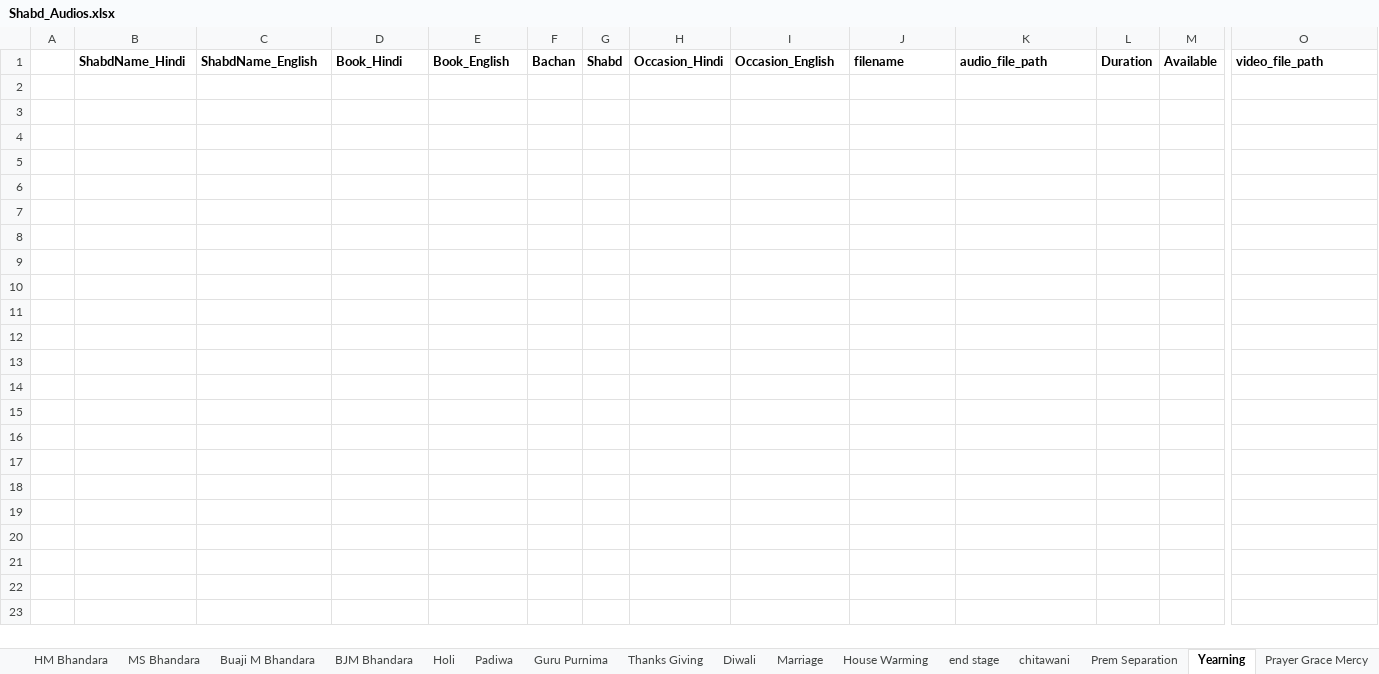
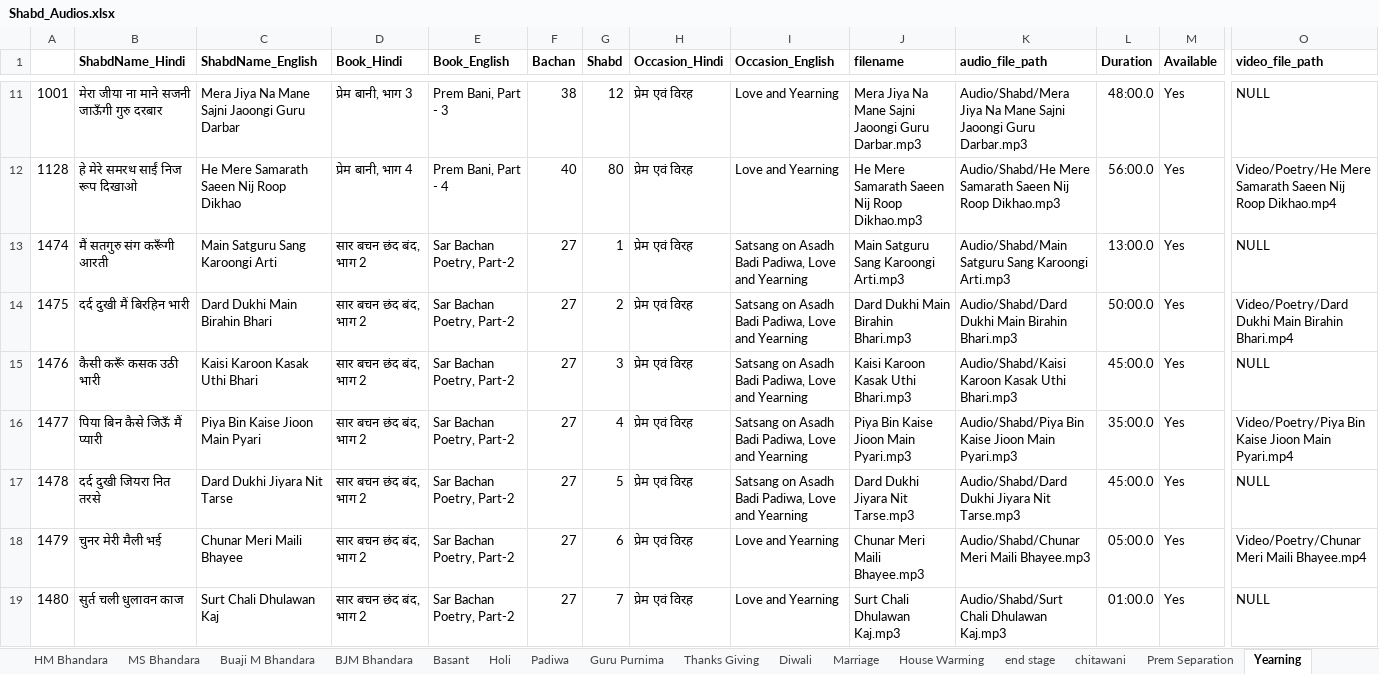
Before and after one commit to RS-Website/Code, an Excel workbook: Shabd_Audios.xlsx, sheet Yearning, drawn as a sheet; only a part is shown, gaps mark what is left out; values as stored, in another font and other column widths than the file's, no borders; rows hold the shown columns only; the diff covers the shown part only; the diff names each change by its address in the sheet, - before the commit and + after, or states it on an @@ line.

Commit message:
wip - sheet breakup by category

```diff
--- a/Shabd_Audios.xlsx (sheet Yearning)
+++ b/Shabd_Audios.xlsx (sheet Yearning)
+sheet tab: Basant
+row 11: 1001 | मेरा जीया ना माने सजनी जाऊँगी गुरु दरबार | Mera Jiya Na Mane Sajni Jaoongi Guru Darbar | प्रेम बानी, भाग 3 | Prem Bani, Part - 3 | 38 | 12 | प्रेम एवं विरह | Love and Yearning | Mera Jiya Na Mane Sajni Jaoongi Guru Darbar.mp3 | Audio/Shabd/Mera Jiya Na Mane Sajni Jaoongi Guru Darbar.mp3 | 48:00.0 | Yes | NULL
+row 12: 1128 | हे मेरे समरथ साईं निज रूप दिखाओ | He Mere Samarath Saeen Nij Roop Dikhao | प्रेम बानी, भाग 4 | Prem Bani, Part - 4 | 40 | 80 | प्रेम एवं विरह | Love and Yearning | He Mere Samarath Saeen Nij Roop Dikhao.mp3 | Audio/Shabd/He Mere Samarath Saeen Nij Roop Dikhao.mp3 | 56:00.0 | Yes | Video/Poetry/He Mere Samarath Saeen Nij Roop Dikhao.mp4
+row 13: 1474 | मैं सतगुरु संग करूँगी आरती | Main Satguru Sang Karoongi Arti | सार बचन छंद बंद, भाग 2 | Sar Bachan Poetry, Part-2 | 27 | 1 | प्रेम एवं विरह | Satsang on Asadh Badi Padiwa, Love and Yearning | Main Satguru Sang Karoongi Arti.mp3 | Audio/Shabd/Main Satguru Sang Karoongi Arti.mp3 | 13:00.0 | Yes | NULL
+row 14: 1475 | दर्द दुखी मैं बिरहिन भारी | Dard Dukhi Main Birahin Bhari | सार बचन छंद बंद, भाग 2 | Sar Bachan Poetry, Part-2 | 27 | 2 | प्रेम एवं विरह | Satsang on Asadh Badi Padiwa, Love and Yearning | Dard Dukhi Main Birahin Bhari.mp3 | Audio/Shabd/Dard Dukhi Main Birahin Bhari.mp3 | 50:00.0 | Yes | Video/Poetry/Dard Dukhi Main Birahin Bhari.mp4
+row 15: 1476 | कैसी करूँ कसक उठी भारी | Kaisi Karoon Kasak Uthi Bhari | सार बचन छंद बंद, भाग 2 | Sar Bachan Poetry, Part-2 | 27 | 3 | प्रेम एवं विरह | Satsang on Asadh Badi Padiwa, Love and Yearning | Kaisi Karoon Kasak Uthi Bhari.mp3 | Audio/Shabd/Kaisi Karoon Kasak Uthi Bhari.mp3 | 45:00.0 | Yes | NULL
+row 16: 1477 | पिया बिन कैसे जिऊँ मैं प्यारी | Piya Bin Kaise Jioon Main Pyari | सार बचन छंद बंद, भाग 2 | Sar Bachan Poetry, Part-2 | 27 | 4 | प्रेम एवं विरह | Satsang on Asadh Badi Padiwa, Love and Yearning | Piya Bin Kaise Jioon Main Pyari.mp3 | Audio/Shabd/Piya Bin Kaise Jioon Main Pyari.mp3 | 35:00.0 | Yes | Video/Poetry/Piya Bin Kaise Jioon Main Pyari.mp4
+row 17: 1478 | दर्द दुखी जियरा नित तरसे | Dard Dukhi Jiyara Nit Tarse | सार बचन छंद बंद, भाग 2 | Sar Bachan Poetry, Part-2 | 27 | 5 | प्रेम एवं विरह | Satsang on Asadh Badi Padiwa, Love and Yearning | Dard Dukhi Jiyara Nit Tarse.mp3 | Audio/Shabd/Dard Dukhi Jiyara Nit Tarse.mp3 | 45:00.0 | Yes | NULL
+row 18: 1479 | चुनर मेरी मैली भई | Chunar Meri Maili Bhayee | सार बचन छंद बंद, भाग 2 | Sar Bachan Poetry, Part-2 | 27 | 6 | प्रेम एवं विरह | Love and Yearning | Chunar Meri Maili Bhayee.mp3 | Audio/Shabd/Chunar Meri Maili Bhayee.mp3 | 05:00.0 | Yes | Video/Poetry/Chunar Meri Maili Bhayee.mp4
+row 19: 1480 | सुर्त चली धुलावन काज | Surt Chali Dhulawan Kaj | सार बचन छंद बंद, भाग 2 | Sar Bachan Poetry, Part-2 | 27 | 7 | प्रेम एवं विरह | Love and Yearning | Surt Chali Dhulawan Kaj.mp3 | Audio/Shabd/Surt Chali Dhulawan Kaj.mp3 | 01:00.0 | Yes | NULL
```
Also changed, not shown: 10 added rows elsewhere in this sheet, sheet Sheet2, sheet end stage, sheet Holi, sheet Prayer in Feet of RS Dayal, sheet Artis, sheet Guru Purnima, 18 more sheets.
